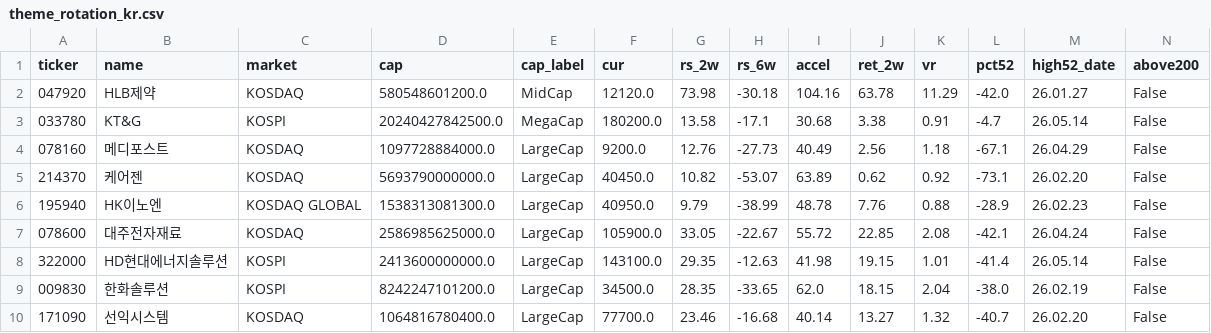
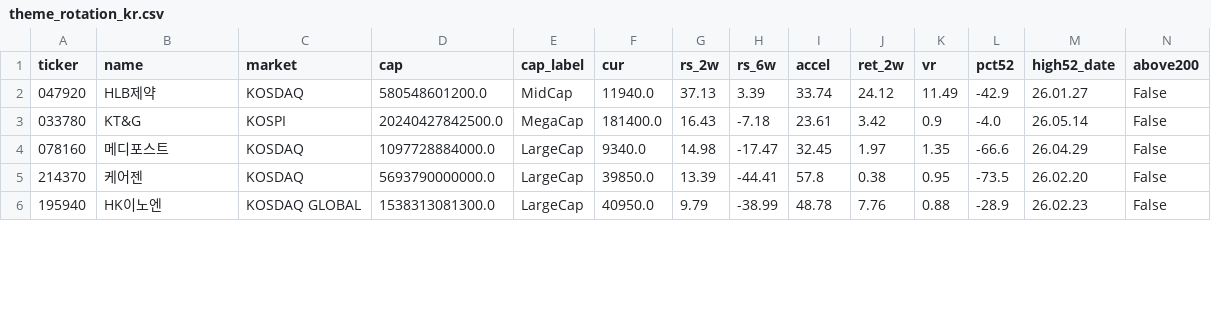
Before and after one commit to sosonamso/engi_stock_ai, a CSV file: theme_rotation_kr.csv, drawn as a sheet; only a part is shown; removed rows and columns are numbered as before the commit, all else as after; rows hold the shown columns only; the diff covers the shown part only; the diff names each change by its address in the sheet, - before the commit and + after, or states it on an @@ line.

```diff
--- a/theme_rotation_kr.csv
+++ b/theme_rotation_kr.csv
-F2 (cur): 12120.0
+F2 (cur): 11940.0
-G2 (rs_2w): 73.98
+G2 (rs_2w): 37.13
-H2 (rs_6w): -30.18
+H2 (rs_6w): 3.39
-I2 (accel): 104.16
+I2 (accel): 33.74
-J2 (ret_2w): 63.78
+J2 (ret_2w): 24.12
-K2 (vr): 11.29
+K2 (vr): 11.49
-L2 (pct52): -42.0
+L2 (pct52): -42.9
-F3 (cur): 180200.0
+F3 (cur): 181400.0
-G3 (rs_2w): 13.58
+G3 (rs_2w): 16.43
-H3 (rs_6w): -17.1
+H3 (rs_6w): -7.18
-I3 (accel): 30.68
+I3 (accel): 23.61
-J3 (ret_2w): 3.38
+J3 (ret_2w): 3.42
-K3 (vr): 0.91
+K3 (vr): 0.9
-L3 (pct52): -4.7
+L3 (pct52): -4.0
-F4 (cur): 9200.0
+F4 (cur): 9340.0
-G4 (rs_2w): 12.76
+G4 (rs_2w): 14.98
-H4 (rs_6w): -27.73
+H4 (rs_6w): -17.47
-I4 (accel): 40.49
+I4 (accel): 32.45
-J4 (ret_2w): 2.56
+J4 (ret_2w): 1.97
-K4 (vr): 1.18
+K4 (vr): 1.35
-L4 (pct52): -67.1
+L4 (pct52): -66.6
-F5 (cur): 40450.0
+F5 (cur): 39850.0
-G5 (rs_2w): 10.82
+G5 (rs_2w): 13.39
-H5 (rs_6w): -53.07
+H5 (rs_6w): -44.41
-I5 (accel): 63.89
+I5 (accel): 57.8
-J5 (ret_2w): 0.62
+J5 (ret_2w): 0.38
-K5 (vr): 0.92
+K5 (vr): 0.95
-L5 (pct52): -73.1
+L5 (pct52): -73.5
-row 7: 078600 | 대주전자재료 | KOSDAQ | 2586985625000.0 | LargeCap | 105900.0 | 33.05 | -22.67 | 55.72 | 22.85 | 2.08 | -42.1 | 26.04.24 | False
-row 8: 322000 | HD현대에너지솔루션 | KOSPI | 2413600000000.0 | LargeCap | 143100.0 | 29.35 | -12.63 | 41.98 | 19.15 | 1.01 | -41.4 | 26.05.14 | False
-row 9: 009830 | 한화솔루션 | KOSPI | 8242247101200.0 | LargeCap | 34500.0 | 28.35 | -33.65 | 62.0 | 18.15 | 2.04 | -38.0 | 26.02.19 | False
-row 10: 171090 | 선익시스템 | KOSDAQ | 1064816780400.0 | LargeCap | 77700.0 | 23.46 | -16.68 | 40.14 | 13.27 | 1.32 | -40.7 | 26.02.20 | False
```
Also changed, not shown: 2 added rows, 3 removed rows and 33 edited cells elsewhere in this file, theme_rank_kr.csv, 1 other file.
